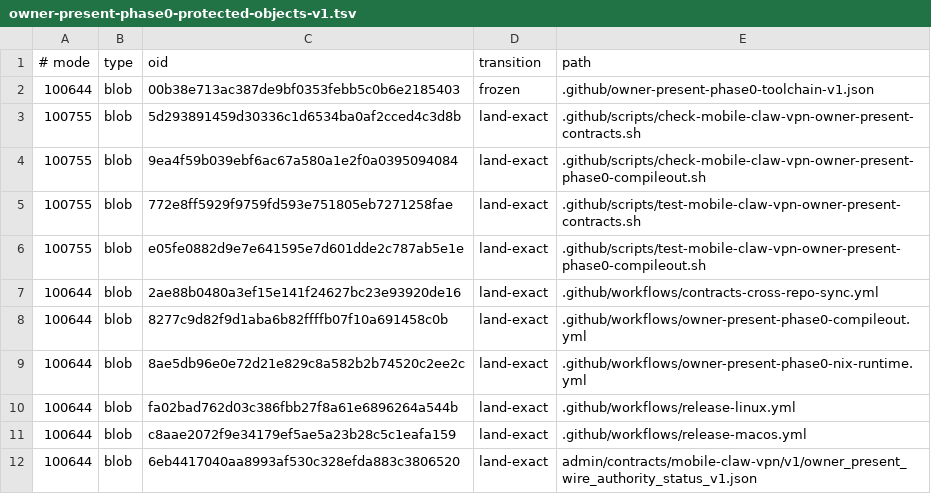
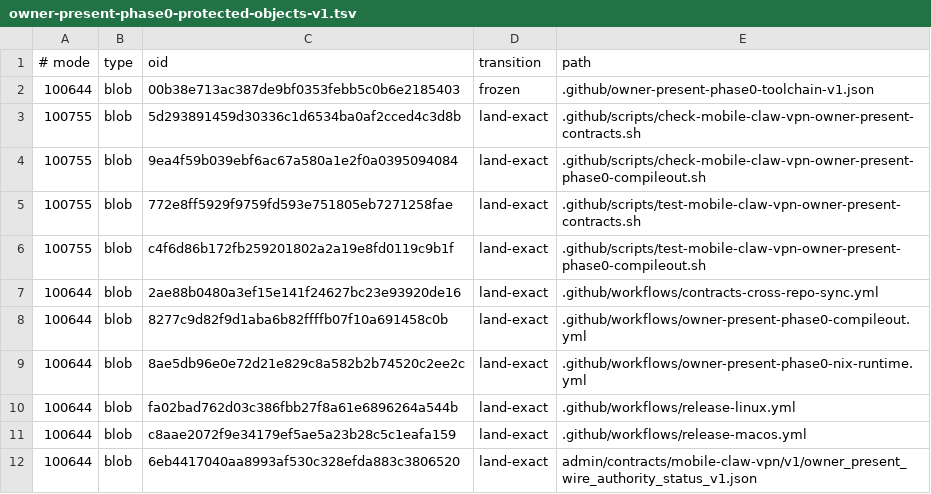
Before and after one commit to soyeht/theyos, a TSV file: .github/owner-present-phase0-protected-objects-v1.tsv, drawn as a sheet; only a part is shown.

Commit message:
fix(phase0): name the store mutation's real refusal channel
`generic_ip_tunnel_store` expected the checker's artifact-contract report,
which the checker can never reach: it runs `cargo test` ~600 lines earlier
and is `set -e`, so the mutation kills it at the test. Measured on job
93385423348, the report string appears 0 times in the real log — whole-line
and substring alike. The expectation was not stale; the reporter is
structurally unreachable.

Accept either channel. Both assert the same property: the report says the
published artifact contract is not status-only, and the test asserts on
`artifact_contract` that authority is none and the only exposed route is the
status one. Whole-line fixed comparison on both, because `...` is three
metacharacters and the forgotten spelling matches any three.

Compile death is recognised by compiler evidence, not by a bare `^error: `.
That pattern matched cargo's test epilogue `error: test failed, to rerun
pass ...`, so a wrong-test log carrying the epilogue classified as a build
fault and WRONG_TEST did not fire on it — the same structural unreachability
#477 exists to fix, reproduced inside the fix. Controls pin both directions:
the epilogue is not compile death, and the code-less signatures still are.

Reason and status are one contract, checked as a pair. The classifier's
`return` had no consumer while `|| true` discarded it, so any rejection could
have returned 0 with every reason string still matching — a false green in
the code built to catch false greens. The caller now accepts only
PASS_CHECKER:0 and PASS_VERDICT:0, expects 1 from each named rejection, and
reports any other combination as ORACLE FAILURE rather than as a plausible
verdict. Capture is `if reason="$(...)"` because a bare assignment dies under
`set -e` before it can classify anything.

The WRONG_TEST diagnostic prints the complete expected and observed verdict
lines. Comments state provenance per control — reproduced defects, known
toolchain signatures, and failure modes raised in review — instead of
claiming all of them were observed here.

Refs #477.

```diff
--- a/.github/owner-present-phase0-protected-objects-v1.tsv
+++ b/.github/owner-present-phase0-protected-objects-v1.tsv
@@ -5,3 +5,3 @@
 100755	blob	772e8ff5929f9759fd593e751805eb7271258fae	land-exact	.github/scripts/test-mobile-claw-vpn-owner-present-contracts.sh
-100755	blob	e05fe0882d9e7e641595e7d601dde2c787ab5e1e	land-exact	.github/scripts/test-mobile-claw-vpn-owner-present-phase0-compileout.sh
+100755	blob	c4f6d86b172fb259201802a2a19e8fd0119c9b1f	land-exact	.github/scripts/test-mobile-claw-vpn-owner-present-phase0-compileout.sh
 100644	blob	2ae88b0480a3ef15e141f24627bc23e93920de16	land-exact	.github/workflows/contracts-cross-repo-sync.yml
```
Also changed, not shown: 1 other file.
